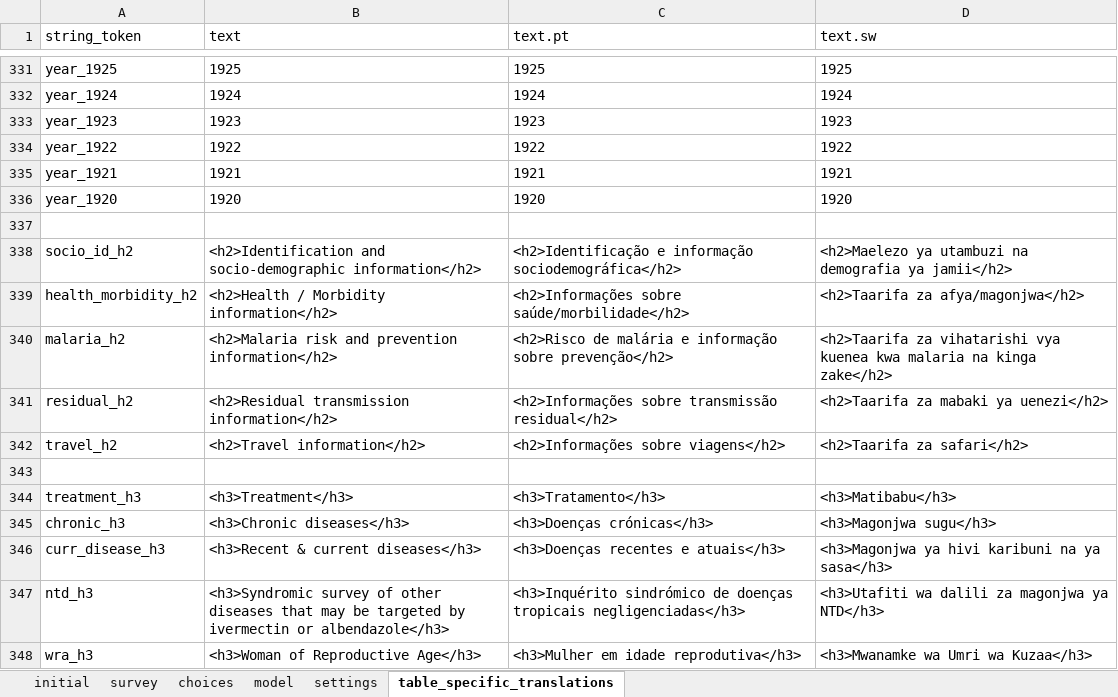
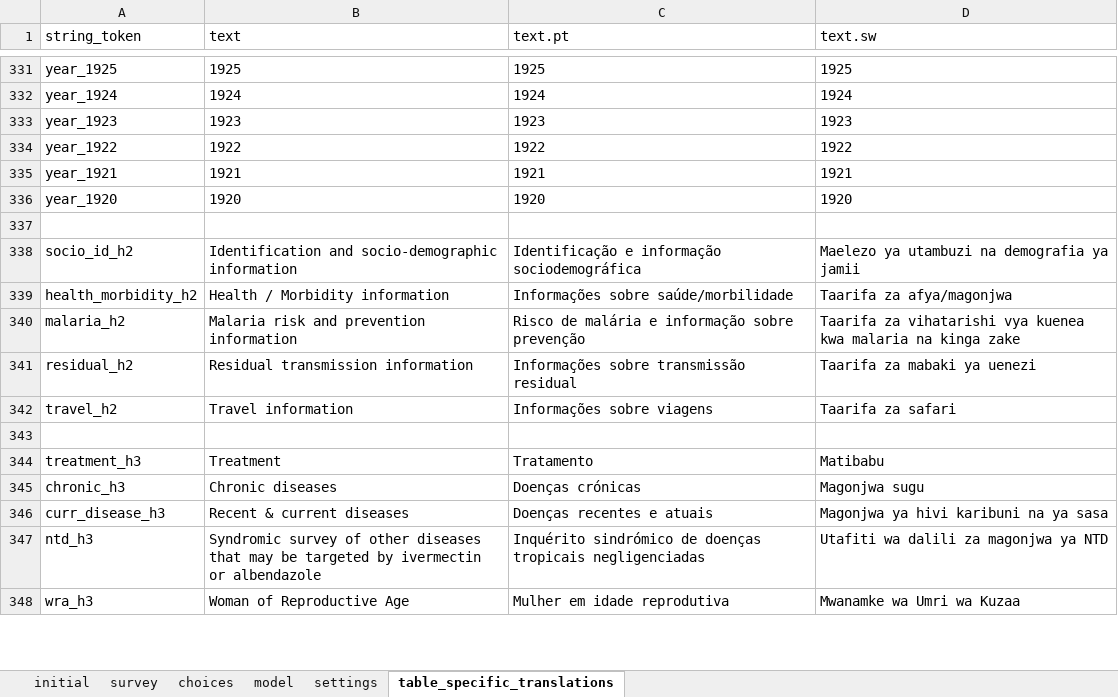
Before and after one commit to karoliscfd/bohemia, an Excel workbook: odkx/app/config/tables/hh_member/forms/hh_member/hh_member.xlsx, sheet table_specific_translations, drawn as a sheet; only a part is shown, gaps mark what is left out; values as stored, in another font and other column widths than the file's, no borders; conditional formats not drawn; the diff covers the shown part only; the diff names each change by its address in the sheet, - before the commit and + after, or states it on an @@ line.

```diff
--- a/odkx/app/config/tables/hh_member/forms/hh_member/hh_member.xlsx (sheet table_specific_translations)
+++ b/odkx/app/config/tables/hh_member/forms/hh_member/hh_member.xlsx (sheet table_specific_translations)
-B338 (text): <h2>Identification and socio-demographic information</h2>
+B338 (text): Identification and socio-demographic information
-C338 (text.pt): <h2>Identificação e informação sociodemográfica</h2>
+C338 (text.pt): Identificação e informação sociodemográfica
-D338 (text.sw): <h2>Maelezo ya utambuzi na demografia ya jamii</h2>
+D338 (text.sw): Maelezo ya utambuzi na demografia ya jamii
-B339 (text): <h2>Health / Morbidity information</h2>
+B339 (text): Health / Morbidity information
-C339 (text.pt): <h2>Informações sobre saúde/morbilidade</h2>
+C339 (text.pt): Informações sobre saúde/morbilidade
-D339 (text.sw): <h2>Taarifa za afya/magonjwa</h2>
+D339 (text.sw): Taarifa za afya/magonjwa
-B340 (text): <h2>Malaria risk and prevention information</h2>
+B340 (text): Malaria risk and prevention information
-C340 (text.pt): <h2>Risco de malária e informação sobre prevenção</h2>
+C340 (text.pt): Risco de malária e informação sobre prevenção
-D340 (text.sw): <h2>Taarifa za vihatarishi vya kuenea kwa malaria na kinga zake</h2>
+D340 (text.sw): Taarifa za vihatarishi vya kuenea kwa malaria na kinga zake
-B341 (text): <h2>Residual transmission information</h2>
+B341 (text): Residual transmission information
-C341 (text.pt): <h2>Informações sobre transmissão residual</h2>
+C341 (text.pt): Informações sobre transmissão residual
-D341 (text.sw): <h2>Taarifa za mabaki ya uenezi</h2>
+D341 (text.sw): Taarifa za mabaki ya uenezi
-B342 (text): <h2>Travel information</h2>
+B342 (text): Travel information
-C342 (text.pt): <h2>Informações sobre viagens</h2>
+C342 (text.pt): Informações sobre viagens
-D342 (text.sw): <h2>Taarifa za safari</h2>
+D342 (text.sw): Taarifa za safari
-B344 (text): <h3>Treatment</h3>
+B344 (text): Treatment
-C344 (text.pt): <h3>Tratamento</h3>
+C344 (text.pt): Tratamento
-D344 (text.sw): <h3>Matibabu</h3>
+D344 (text.sw): Matibabu
-B345 (text): <h3>Chronic diseases</h3>
+B345 (text): Chronic diseases
-C345 (text.pt): <h3>Doenças crónicas</h3>
+C345 (text.pt): Doenças crónicas
-D345 (text.sw): <h3>Magonjwa sugu</h3>
+D345 (text.sw): Magonjwa sugu
-B346 (text): <h3>Recent & current diseases</h3>
+B346 (text): Recent & current diseases
-C346 (text.pt): <h3>Doenças recentes e atuais</h3>
+C346 (text.pt): Doenças recentes e atuais
-D346 (text.sw): <h3>Magonjwa ya hivi karibuni na ya sasa</h3>
+D346 (text.sw): Magonjwa ya hivi karibuni na ya sasa
-B347 (text): <h3>Syndromic survey of other diseases that may be targeted by ivermectin or albendazole</h3>
+B347 (text): Syndromic survey of other diseases that may be targeted by ivermectin or albendazole
-C347 (text.pt): <h3>Inquérito sindrómico de doenças tropicais negligenciadas</h3>
+C347 (text.pt): Inquérito sindrómico de doenças tropicais negligenciadas
-D347 (text.sw): <h3>Utafiti wa dalili za magonjwa ya NTD</h3>
+D347 (text.sw): Utafiti wa dalili za magonjwa ya NTD
-B348 (text): <h3>Woman of Reproductive Age</h3>
+B348 (text): Woman of Reproductive Age
-C348 (text.pt): <h3>Mulher em idade reprodutiva</h3>
+C348 (text.pt): Mulher em idade reprodutiva
-D348 (text.sw): <h3>Mwanamke wa Umri wa Kuzaa</h3>
+D348 (text.sw): Mwanamke wa Umri wa Kuzaa
```
Also changed, not shown: 6 edited cells elsewhere in this sheet, sheet survey, sheet settings, odkx/app/config/tables/hh_geo_location/forms/hh_geo_location/hh_geo_location.xlsx, odkx/app/config/tables/hh_member/forms/hh_member_exit/hh_member_exit.xlsx, 42 other files.
